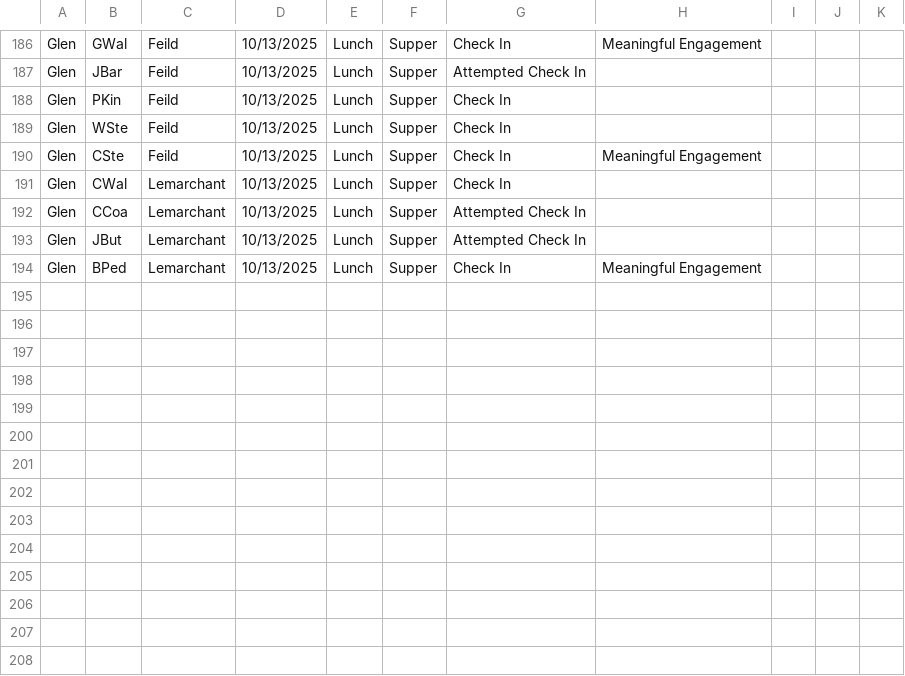
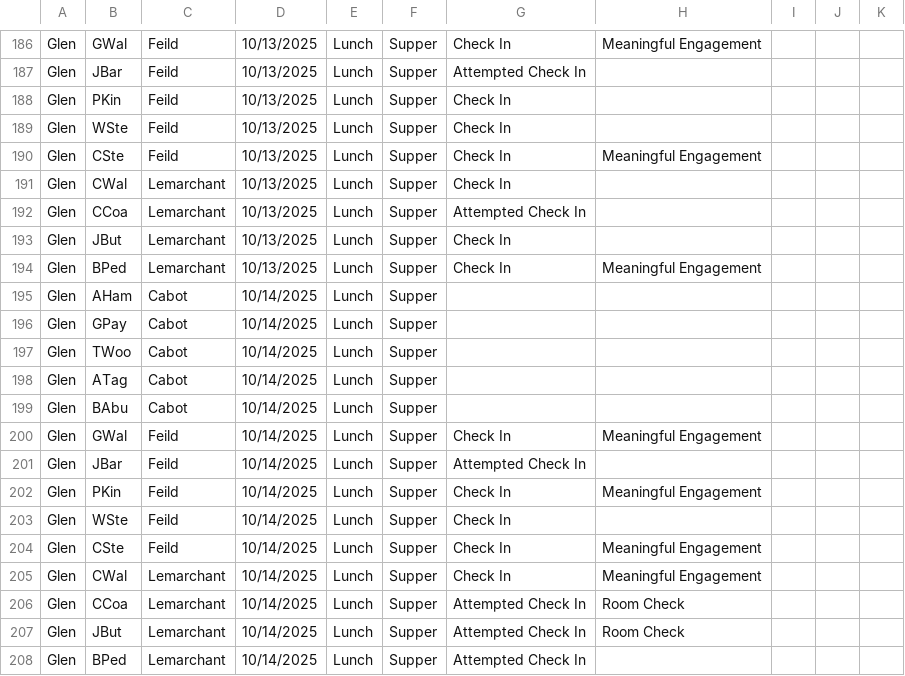
Before and after one commit to rcahill-code/homes-live, a CSV file: data/homes.csv, drawn as a sheet; only a part is shown, gaps mark what is left out.

```diff
--- a/data/homes.csv
+++ b/data/homes.csv
@@ -192,3 +192,17 @@ Glen,CWal,Lemarchant,10/13/2025,Lunch,Supper,Check In,,,,
 Glen,CCoa,Lemarchant,10/13/2025,Lunch,Supper,Attempted Check In,,,,
-Glen,JBut,Lemarchant,10/13/2025,Lunch,Supper,Attempted Check In,,,,
+Glen,JBut,Lemarchant,10/13/2025,Lunch,Supper,Check In,,,,
 Glen,BPed,Lemarchant,10/13/2025,Lunch,Supper,Check In,Meaningful Engagement,,,
+Glen,AHam,Cabot,10/14/2025,Lunch,Supper,,,,,
+Glen,GPay,Cabot,10/14/2025,Lunch,Supper,,,,,
+Glen,TWoo,Cabot,10/14/2025,Lunch,Supper,,,,,
+Glen,ATag,Cabot,10/14/2025,Lunch,Supper,,,,,
+Glen,BAbu,Cabot,10/14/2025,Lunch,Supper,,,,,
+Glen,GWal,Feild,10/14/2025,Lunch,Supper,Check In,Meaningful Engagement,,,
+Glen,JBar,Feild,10/14/2025,Lunch,Supper,Attempted Check In,,,,
+Glen,PKin,Feild,10/14/2025,Lunch,Supper,Check In,Meaningful Engagement,,,
+Glen,WSte,Feild,10/14/2025,Lunch,Supper,Check In,,,,
+Glen,CSte,Feild,10/14/2025,Lunch,Supper,Check In,Meaningful Engagement,,,
+Glen,CWal,Lemarchant,10/14/2025,Lunch,Supper,Check In,Meaningful Engagement,,,
+Glen,CCoa,Lemarchant,10/14/2025,Lunch,Supper,Attempted Check In,Room Check,,,
+Glen,JBut,Lemarchant,10/14/2025,Lunch,Supper,Attempted Check In,Room Check,,,
+Glen,BPed,Lemarchant,10/14/2025,Lunch,Supper,Attempted Check In,,,,
```
